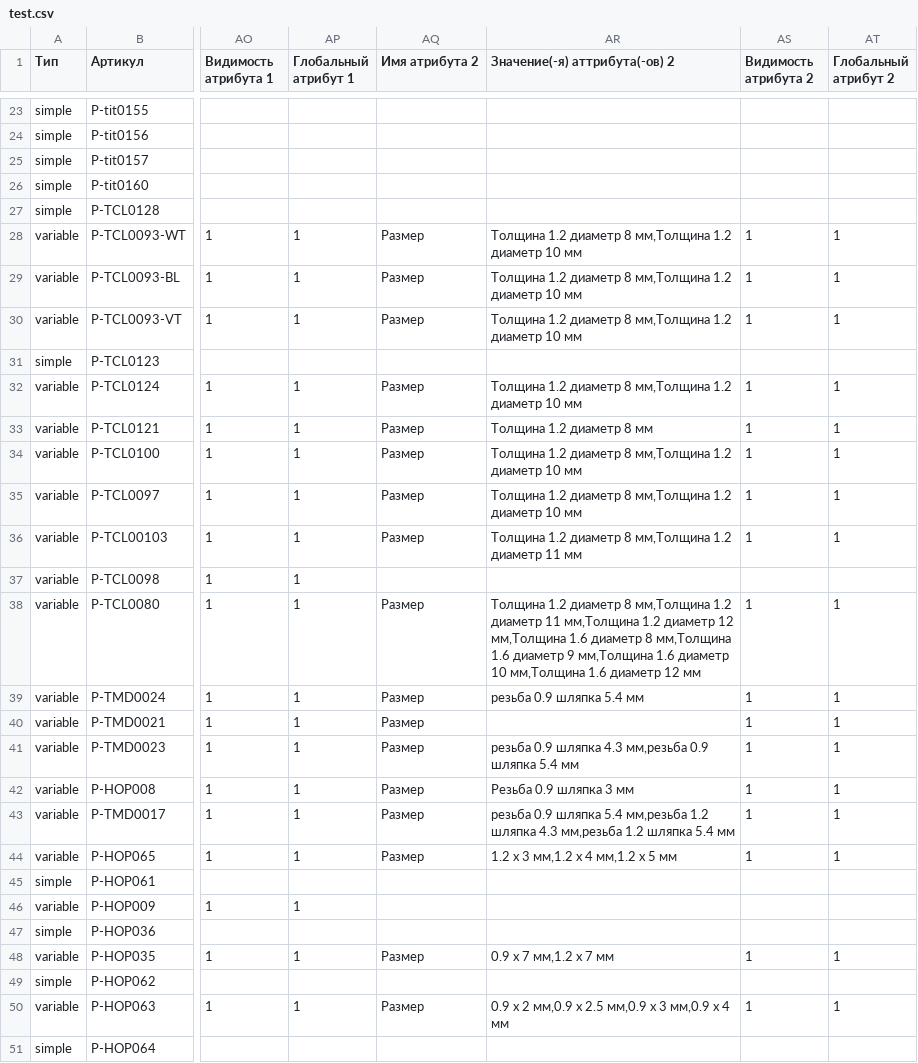
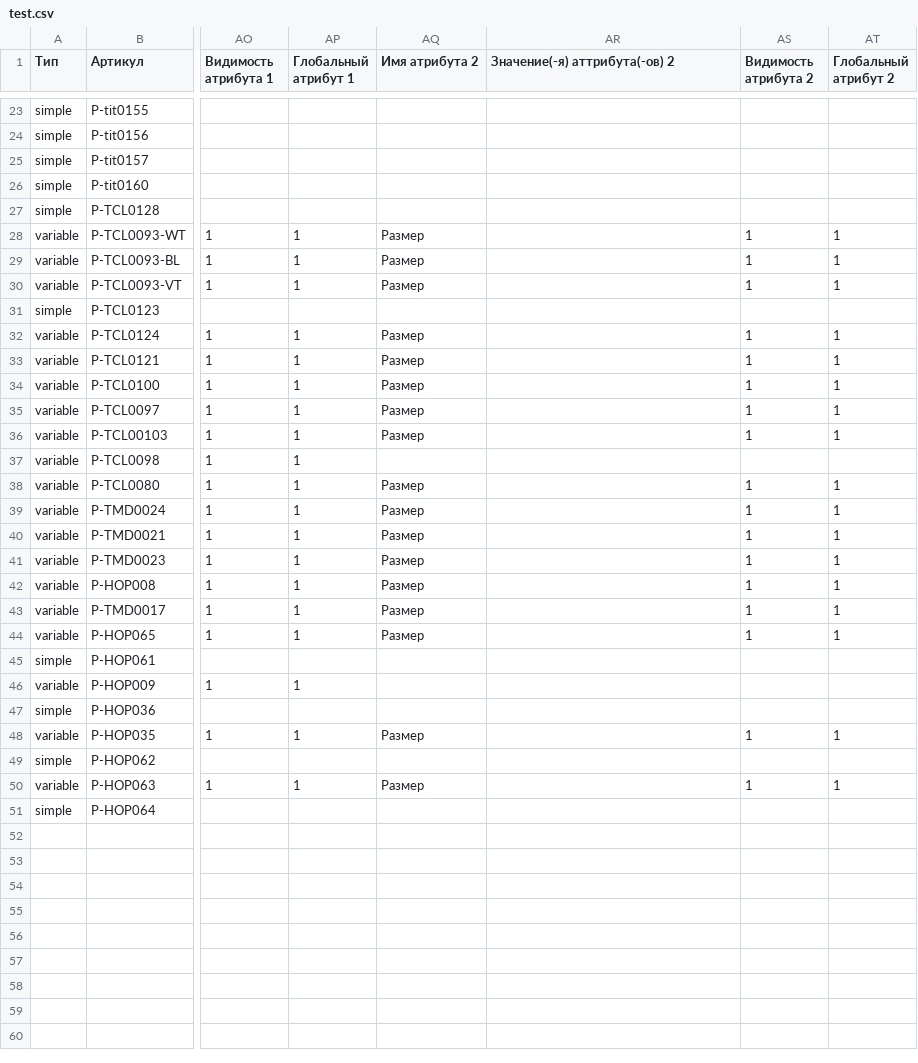
Before and after one commit to admiralbub/mpp_4, a CSV file: test.csv, drawn as a sheet; only a part is shown, gaps mark what is left out; the diff covers the shown part only; the diff names each change by its address in the sheet, - before the commit and + after, or states it on an @@ line.

```diff
--- a/test.csv
+++ b/test.csv
-AR28:AR30 (Значение(-я) аттрибута(-ов) 2): Толщина 1.2 диаметр 8 мм,Толщина 1.2 диаметр 10 мм
+AR28:AR30 (Значение(-я) аттрибута(-ов) 2): (empty)
-AR32 (Значение(-я) аттрибута(-ов) 2): Толщина 1.2 диаметр 8 мм,Толщина 1.2 диаметр 10 мм
+AR32 (Значение(-я) аттрибута(-ов) 2): (empty)
-AR33 (Значение(-я) аттрибута(-ов) 2): Толщина 1.2 диаметр 8 мм
+AR33 (Значение(-я) аттрибута(-ов) 2): (empty)
-AR34:AR35 (Значение(-я) аттрибута(-ов) 2): Толщина 1.2 диаметр 8 мм,Толщина 1.2 диаметр 10 мм
+AR34:AR35 (Значение(-я) аттрибута(-ов) 2): (empty)
-AR36 (Значение(-я) аттрибута(-ов) 2): Толщина 1.2 диаметр 8 мм,Толщина 1.2 диаметр 11 мм
+AR36 (Значение(-я) аттрибута(-ов) 2): (empty)
-AR38 (Значение(-я) аттрибута(-ов) 2): Толщина 1.2 диаметр 8 мм,Толщина 1.2 диаметр 11 мм,Толщина 1.2 диаметр 12 мм,Толщина 1.6 диаметр 8 мм,Толщина 1.6 диаметр 9 мм,Толщина 1.6 диаметр 10 мм,Толщина 1.6 диаметр 12 мм
+AR38 (Значение(-я) аттрибута(-ов) 2): (empty)
-AR39 (Значение(-я) аттрибута(-ов) 2): резьба 0.9 шляпка 5.4 мм
+AR39 (Значение(-я) аттрибута(-ов) 2): (empty)
-AR41 (Значение(-я) аттрибута(-ов) 2): резьба 0.9 шляпка 4.3 мм,резьба 0.9 шляпка 5.4 мм
+AR41 (Значение(-я) аттрибута(-ов) 2): (empty)
-AR42 (Значение(-я) аттрибута(-ов) 2): Резьба 0.9 шляпка 3 мм
+AR42 (Значение(-я) аттрибута(-ов) 2): (empty)
-AR43 (Значение(-я) аттрибута(-ов) 2): резьба 0.9 шляпка 5.4 мм,резьба 1.2 шляпка 4.3 мм,резьба 1.2 шляпка 5.4 мм
+AR43 (Значение(-я) аттрибута(-ов) 2): (empty)
-AR44 (Значение(-я) аттрибута(-ов) 2): 1.2 х 3 мм,1.2 х 4 мм,1.2 х 5 мм
+AR44 (Значение(-я) аттрибута(-ов) 2): (empty)
-AR48 (Значение(-я) аттрибута(-ов) 2): 0.9 х 7 мм,1.2 х 7 мм
+AR48 (Значение(-я) аттрибута(-ов) 2): (empty)
-AR50 (Значение(-я) аттрибута(-ов) 2): 0.9 х 2 мм,0.9 х 2.5 мм,0.9 х 3 мм,0.9 х 4 мм
+AR50 (Значение(-я) аттрибута(-ов) 2): (empty)
```
Also changed, not shown: 7 edited cells elsewhere in this file.
